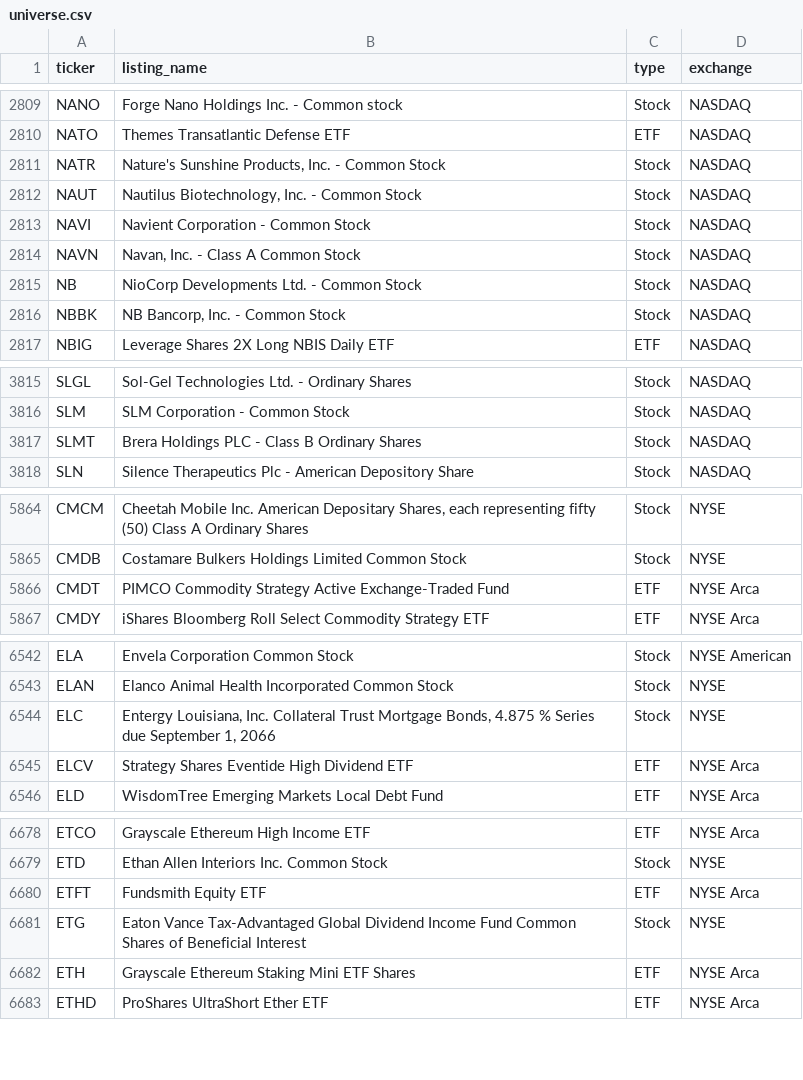
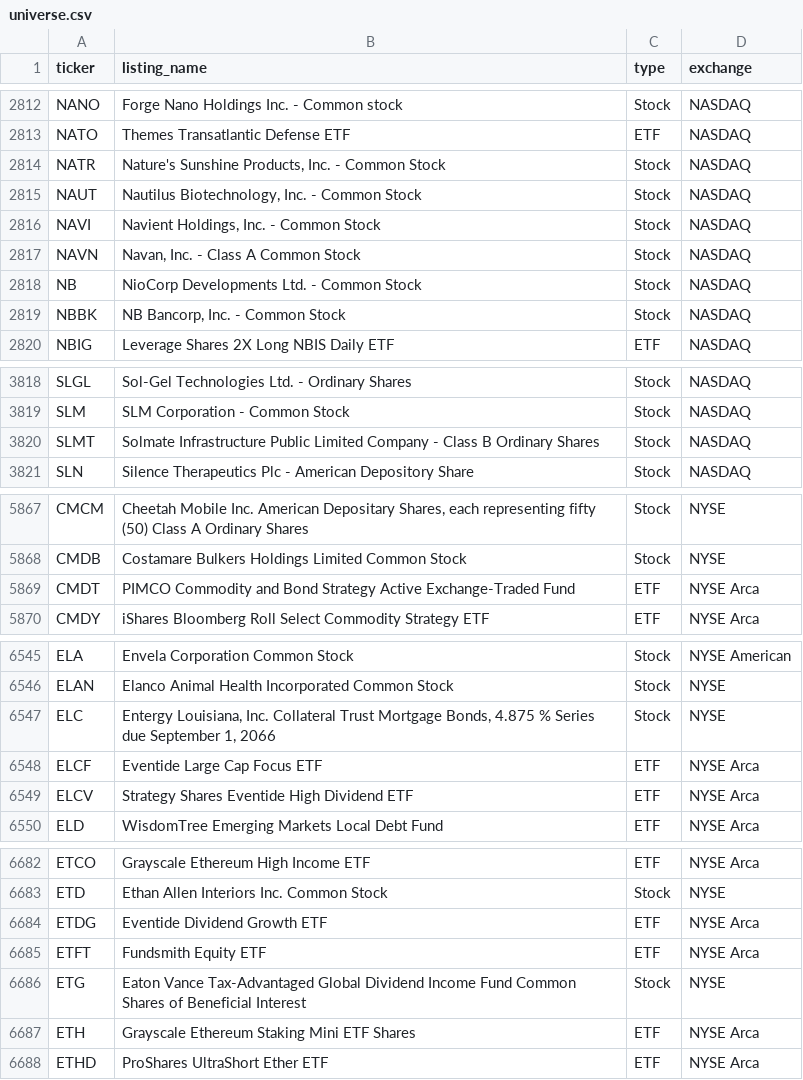
Before and after one commit to tayyabkamal7/Sharia-Stock-Screener, a CSV file: data/universe.csv, drawn as a sheet; only a part is shown, gaps mark what is left out; the diff covers the shown part only.

```diff
--- a/data/universe.csv
+++ b/data/universe.csv
@@ -2812,3 +2815,3 @@ NATR,"Nature's Sunshine Products, Inc. - Common Stock",Stock,NASDAQ
 NAUT,"Nautilus Biotechnology, Inc. - Common Stock",Stock,NASDAQ
-NAVI,Navient Corporation - Common Stock,Stock,NASDAQ
+NAVI,"Navient Holdings, Inc. - Common Stock",Stock,NASDAQ
 NAVN,"Navan, Inc. - Class A Common Stock",Stock,NASDAQ
@@ -3816,3 +3819,3 @@ SLGL,Sol-Gel Technologies Ltd. - Ordinary Shares,Stock,NASDAQ
 SLM,SLM Corporation - Common Stock,Stock,NASDAQ
-SLMT,Brera Holdings PLC - Class B Ordinary Shares,Stock,NASDAQ
+SLMT,Solmate Infrastructure Public Limited Company - Class B Ordinary Shares,Stock,NASDAQ
 SLN,Silence Therapeutics Plc - American Depository Share,Stock,NASDAQ
@@ -5865,3 +5868,3 @@ CMCM,"Cheetah Mobile Inc. American Depositary Shares, each representing fifty (5
 CMDB,Costamare Bulkers Holdings Limited Common Stock,Stock,NYSE
-CMDT,PIMCO Commodity Strategy Active Exchange-Traded Fund,ETF,NYSE Arca
+CMDT,PIMCO Commodity and Bond Strategy Active Exchange-Traded Fund,ETF,NYSE Arca
 CMDY,iShares Bloomberg Roll Select Commodity Strategy ETF,ETF,NYSE Arca
@@ -6544,2 +6547,3 @@ ELAN,Elanco Animal Health Incorporated Common Stock,Stock,NYSE
 ELC,"Entergy Louisiana, Inc. Collateral Trust Mortgage Bonds, 4.875 % Series due September 1, 2066",Stock,NYSE
+ELCF,Eventide Large Cap Focus ETF,ETF,NYSE Arca
 ELCV,Strategy Shares Eventide High Dividend ETF,ETF,NYSE Arca
@@ -6679,2 +6683,3 @@ ETCO,Grayscale Ethereum High Income ETF,ETF,NYSE Arca
 ETD,Ethan Allen Interiors Inc. Common Stock,Stock,NYSE
+ETDG,Eventide Dividend Growth ETF,ETF,NYSE Arca
 ETFT,Fundsmith Equity ETF,ETF,NYSE Arca
```
Also changed, not shown: 4 added rows, 1 removed row and 5 edited cells elsewhere in this file, data/prices.csv, 4 other files.
